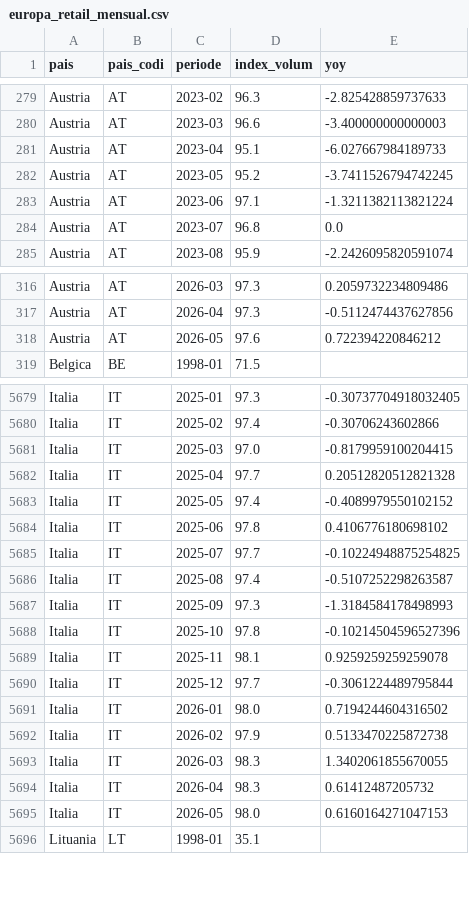
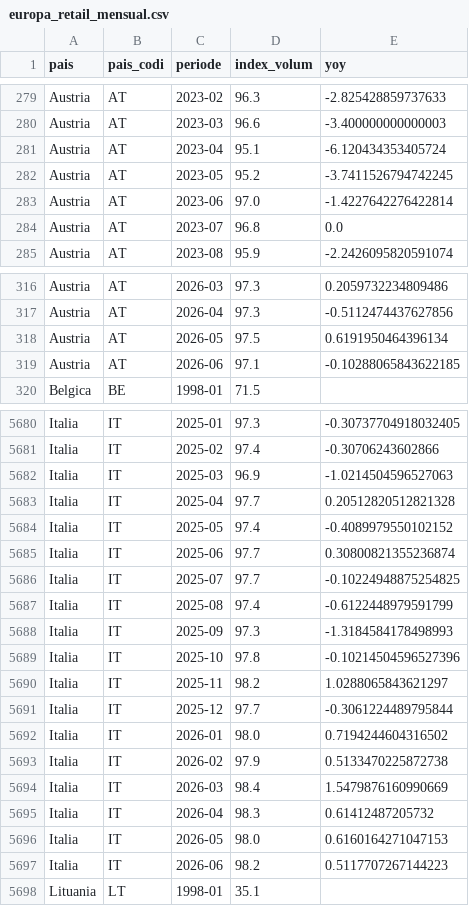
Before and after one commit to jordi-j3b3/observatori-comerc, a CSV file: data/cache/europa_retail_mensual.csv, drawn as a sheet; only a part is shown, gaps mark what is left out; the diff covers the shown part only.

```diff
--- a/data/cache/europa_retail_mensual.csv
+++ b/data/cache/europa_retail_mensual.csv
@@ -280,5 +280,5 @@ Austria,AT,2023-02,96.3,-2.825428859737633
 Austria,AT,2023-03,96.6,-3.400000000000003
-Austria,AT,2023-04,95.1,-6.027667984189733
+Austria,AT,2023-04,95.1,-6.120434353405724
 Austria,AT,2023-05,95.2,-3.7411526794742245
-Austria,AT,2023-06,97.1,-1.3211382113821224
+Austria,AT,2023-06,97.0,-1.4227642276422814
 Austria,AT,2023-07,96.8,0.0
@@ -317,3 +317,4 @@ Austria,AT,2026-03,97.3,0.2059732234809486
 Austria,AT,2026-04,97.3,-0.5112474437627856
-Austria,AT,2026-05,97.6,0.722394220846212
+Austria,AT,2026-05,97.5,0.6191950464396134
+Austria,AT,2026-06,97.1,-0.10288065843622185
 Belgica,BE,1998-01,71.5,
@@ -5680,11 +5681,11 @@ Italia,IT,2025-01,97.3,-0.30737704918032405
 Italia,IT,2025-02,97.4,-0.30706243602866
-Italia,IT,2025-03,97.0,-0.8179959100204415
+Italia,IT,2025-03,96.9,-1.0214504596527063
 Italia,IT,2025-04,97.7,0.20512820512821328
 Italia,IT,2025-05,97.4,-0.4089979550102152
-Italia,IT,2025-06,97.8,0.4106776180698102
+Italia,IT,2025-06,97.7,0.30800821355236874
 Italia,IT,2025-07,97.7,-0.10224948875254825
-Italia,IT,2025-08,97.4,-0.5107252298263587
+Italia,IT,2025-08,97.4,-0.6122448979591799
 Italia,IT,2025-09,97.3,-1.3184584178498993
 Italia,IT,2025-10,97.8,-0.10214504596527396
-Italia,IT,2025-11,98.1,0.9259259259259078
+Italia,IT,2025-11,98.2,1.0288065843621297
 Italia,IT,2025-12,97.7,-0.3061224489795844
@@ -5692,5 +5693,6 @@ Italia,IT,2026-01,98.0,0.7194244604316502
 Italia,IT,2026-02,97.9,0.5133470225872738
-Italia,IT,2026-03,98.3,1.3402061855670055
+Italia,IT,2026-03,98.4,1.5479876160990669
 Italia,IT,2026-04,98.3,0.61412487205732
 Italia,IT,2026-05,98.0,0.6160164271047153
+Italia,IT,2026-06,98.2,0.5117707267144223
 Lituania,LT,1998-01,35.1,
```
Also changed, not shown: 51 edited cells elsewhere in this file, 3 other files.
